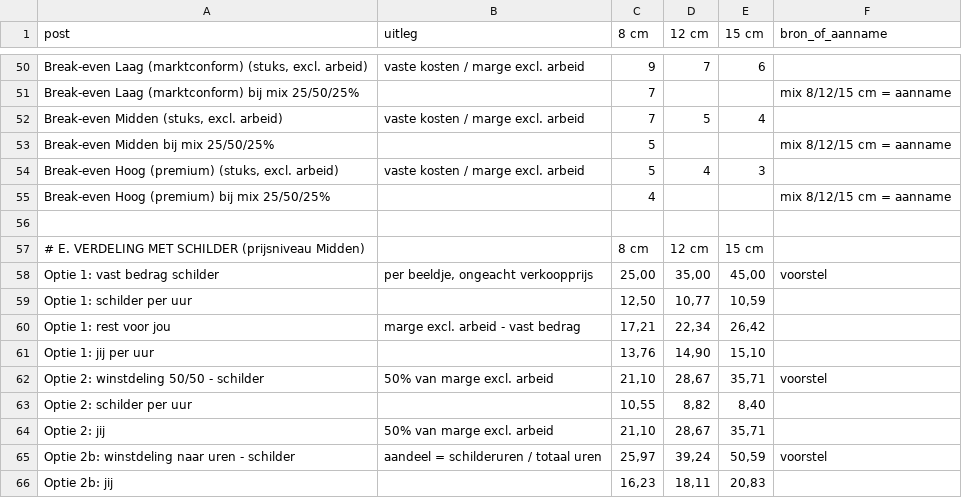
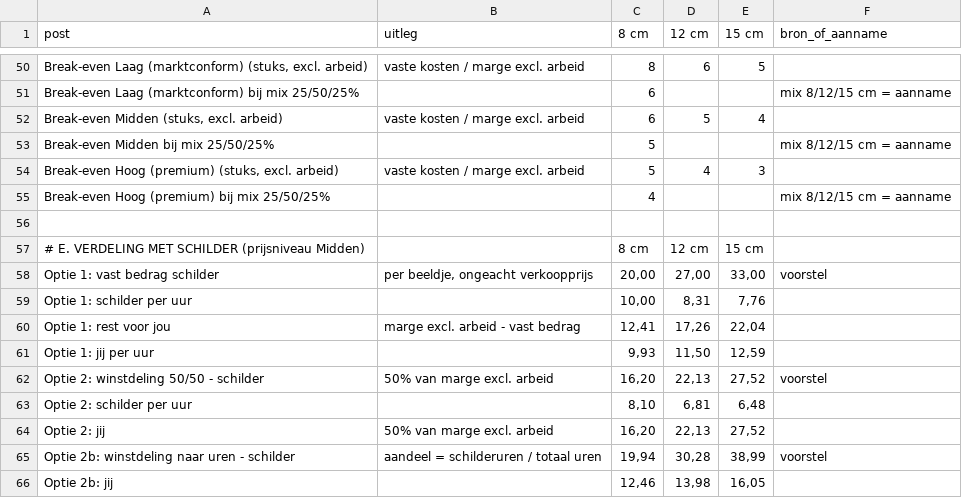
Before and after one commit to nealharpal0/Yoooo, a CSV file: huisdierbeelden/kostprijs.csv, drawn as a sheet; only a part is shown, gaps mark what is left out; the diff covers the shown part only; the diff names each change by its address in the sheet, - before the commit and + after, or states it on an @@ line.

```diff
--- a/huisdierbeelden/kostprijs.csv
+++ b/huisdierbeelden/kostprijs.csv
-C50 (8 cm): 9
+C50 (8 cm): 8
-D50 (12 cm): 7
+D50 (12 cm): 6
-E50 (15 cm): 6
+E50 (15 cm): 5
-C51:C52 (8 cm): 7
+C51:C52 (8 cm): 6
-C58 (8 cm): 25,00
+C58 (8 cm): 20,00
-D58 (12 cm): 35,00
+D58 (12 cm): 27,00
-E58 (15 cm): 45,00
+E58 (15 cm): 33,00
-C59 (8 cm): 12,50
+C59 (8 cm): 10,00
-D59 (12 cm): 10,77
+D59 (12 cm): 8,31
-E59 (15 cm): 10,59
+E59 (15 cm): 7,76
-C60 (8 cm): 17,21
+C60 (8 cm): 12,41
-D60 (12 cm): 22,34
+D60 (12 cm): 17,26
-E60 (15 cm): 26,42
+E60 (15 cm): 22,04
-C61 (8 cm): 13,76
+C61 (8 cm): 9,93
-D61 (12 cm): 14,90
+D61 (12 cm): 11,50
-E61 (15 cm): 15,10
+E61 (15 cm): 12,59
-C62 (8 cm): 21,10
+C62 (8 cm): 16,20
-D62 (12 cm): 28,67
+D62 (12 cm): 22,13
-E62 (15 cm): 35,71
+E62 (15 cm): 27,52
-C63 (8 cm): 10,55
+C63 (8 cm): 8,10
-D63 (12 cm): 8,82
+D63 (12 cm): 6,81
-E63 (15 cm): 8,40
+E63 (15 cm): 6,48
-C64 (8 cm): 21,10
+C64 (8 cm): 16,20
-D64 (12 cm): 28,67
+D64 (12 cm): 22,13
-E64 (15 cm): 35,71
+E64 (15 cm): 27,52
-C65 (8 cm): 25,97
+C65 (8 cm): 19,94
-D65 (12 cm): 39,24
+D65 (12 cm): 30,28
-E65 (15 cm): 50,59
+E65 (15 cm): 38,99
-C66 (8 cm): 16,23
+C66 (8 cm): 12,46
-D66 (12 cm): 18,11
+D66 (12 cm): 13,98
-E66 (15 cm): 20,83
+E66 (15 cm): 16,05
```
Also changed, not shown: 4 added rows, 4 removed rows and 57 edited cells elsewhere in this file, 1 other file.
